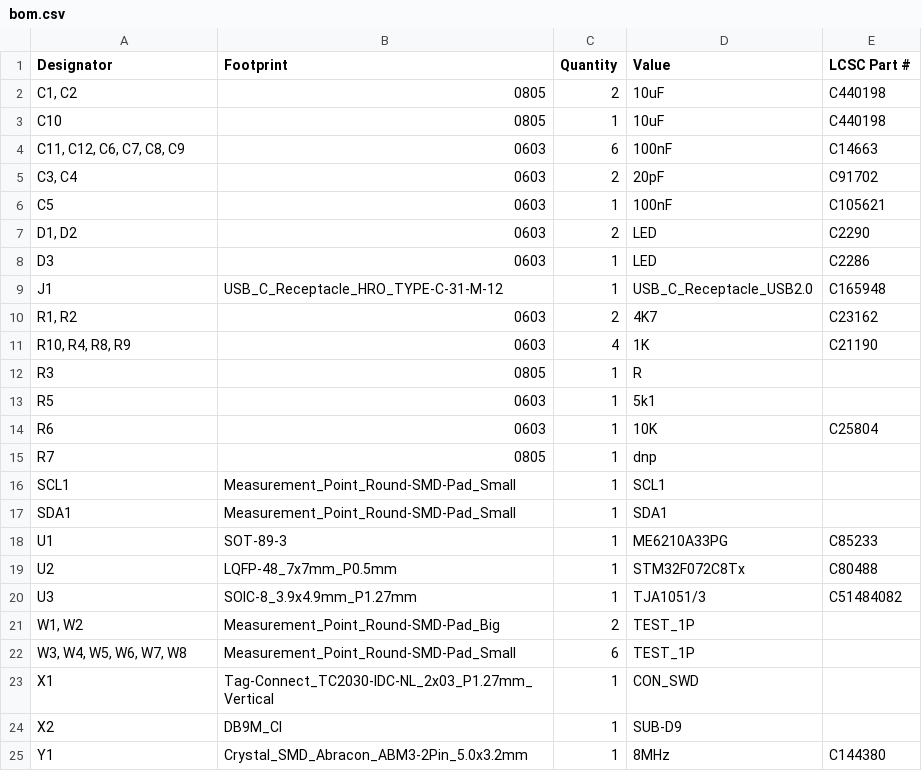
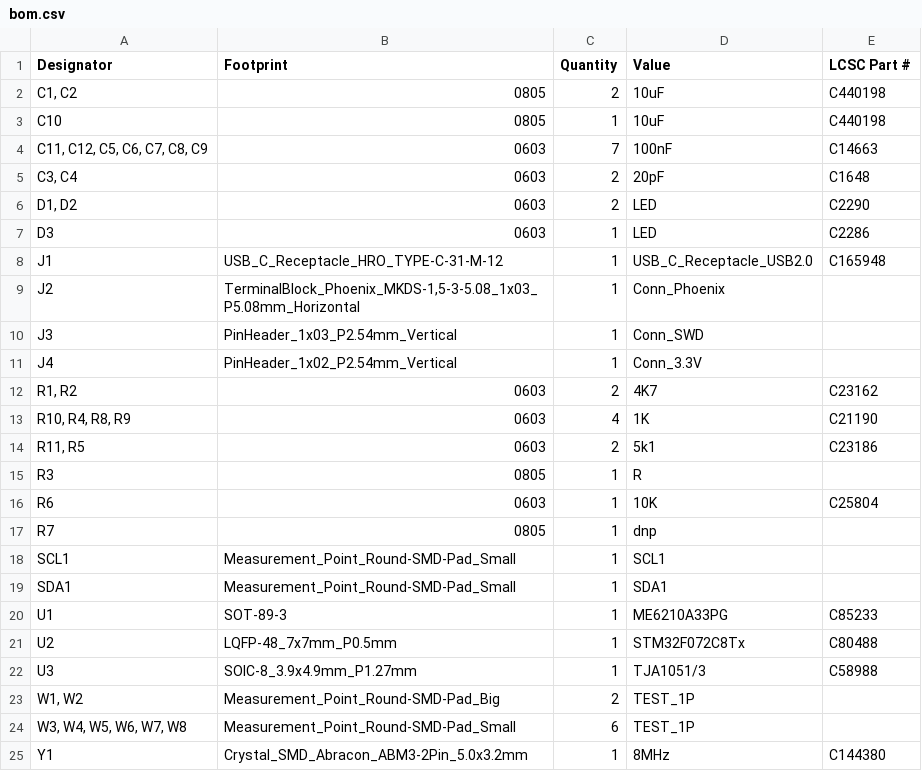
Before and after one commit to 11philip22/candleLight-v2, a CSV file: production/bom.csv, drawn as a sheet.

```diff
--- a/production/bom.csv
+++ b/production/bom.csv
@@ -3,5 +3,4 @@
 C10,0805,1,10uF,C440198
-"C11, C12, C6, C7, C8, C9",0603,6,100nF,C14663
-"C3, C4",0603,2,20pF,C91702
-C5,0603,1,100nF,C105621
+"C11, C12, C5, C6, C7, C8, C9",0603,7,100nF,C14663
+"C3, C4",0603,2,20pF,C1648
 "D1, D2",0603,2,LED,C2290
@@ -9,6 +8,9 @@ D3,0603,1,LED,C2286
 J1,USB_C_Receptacle_HRO_TYPE-C-31-M-12,1,USB_C_Receptacle_USB2.0,C165948
+J2,"TerminalBlock_Phoenix_MKDS-1,5-3-5.08_1x03_P5.08mm_Horizontal",1,Conn_Phoenix,
+J3,PinHeader_1x03_P2.54mm_Vertical,1,Conn_SWD,
+J4,PinHeader_1x02_P2.54mm_Vertical,1,Conn_3.3V,
 "R1, R2",0603,2,4K7,C23162
 "R10, R4, R8, R9",0603,4,1K,C21190
+"R11, R5",0603,2,5k1,C23186
 R3,0805,1,R,
-R5,0603,1,5k1,
 R6,0603,1,10K,C25804
@@ -19,7 +21,5 @@ U1,SOT-89-3,1,ME6210A33PG,C85233
 U2,LQFP-48_7x7mm_P0.5mm,1,STM32F072C8Tx,C80488
-U3,SOIC-8_3.9x4.9mm_P1.27mm,1,TJA1051/3,C51484082
+U3,SOIC-8_3.9x4.9mm_P1.27mm,1,TJA1051/3,C58988
 "W1, W2",Measurement_Point_Round-SMD-Pad_Big,2,TEST_1P,
 "W3, W4, W5, W6, W7, W8",Measurement_Point_Round-SMD-Pad_Small,6,TEST_1P,
-X1,Tag-Connect_TC2030-IDC-NL_2x03_P1.27mm_Vertical,1,CON_SWD,
-X2,DB9M_CI,1,SUB-D9,
 Y1,Crystal_SMD_Abracon_ABM3-2Pin_5.0x3.2mm,1,8MHz,C144380
```
Also changed, not shown: production/designators.csv, production/positions.csv, 35 other files.
